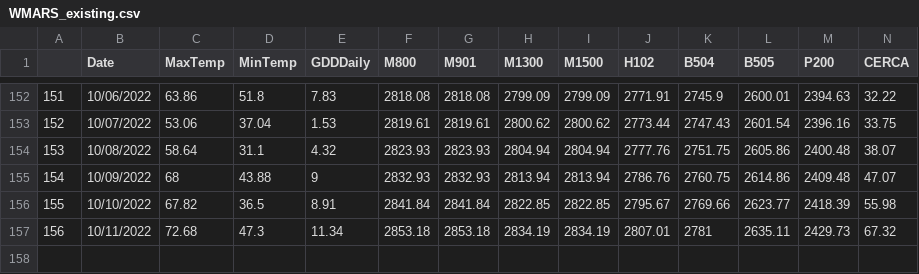
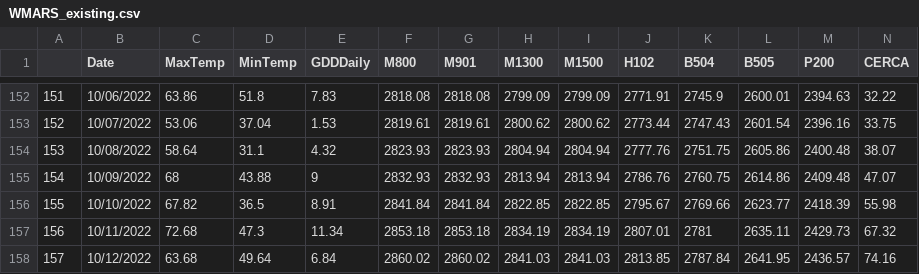
Before and after one commit to acperkins3/GDD-Plots-2022, a CSV file: WMARS_existing.csv, drawn as a sheet; only a part is shown, gaps mark what is left out; the diff names each change by its address in the sheet, - before the commit and + after, or states it on an @@ line.

```diff
--- a/WMARS_existing.csv
+++ b/WMARS_existing.csv
+row 158: 157 | 10/12/2022 | 63.68 | 49.64 | 6.84 | 2860.02 | 2860.02 | 2841.03 | 2841.03 | 2813.85 | 2787.84 | 2641.95 | 2436.57 | 74.16
```
Also changed, not shown: Arlington.csv, Arlington_existing.csv, 8 other files.
